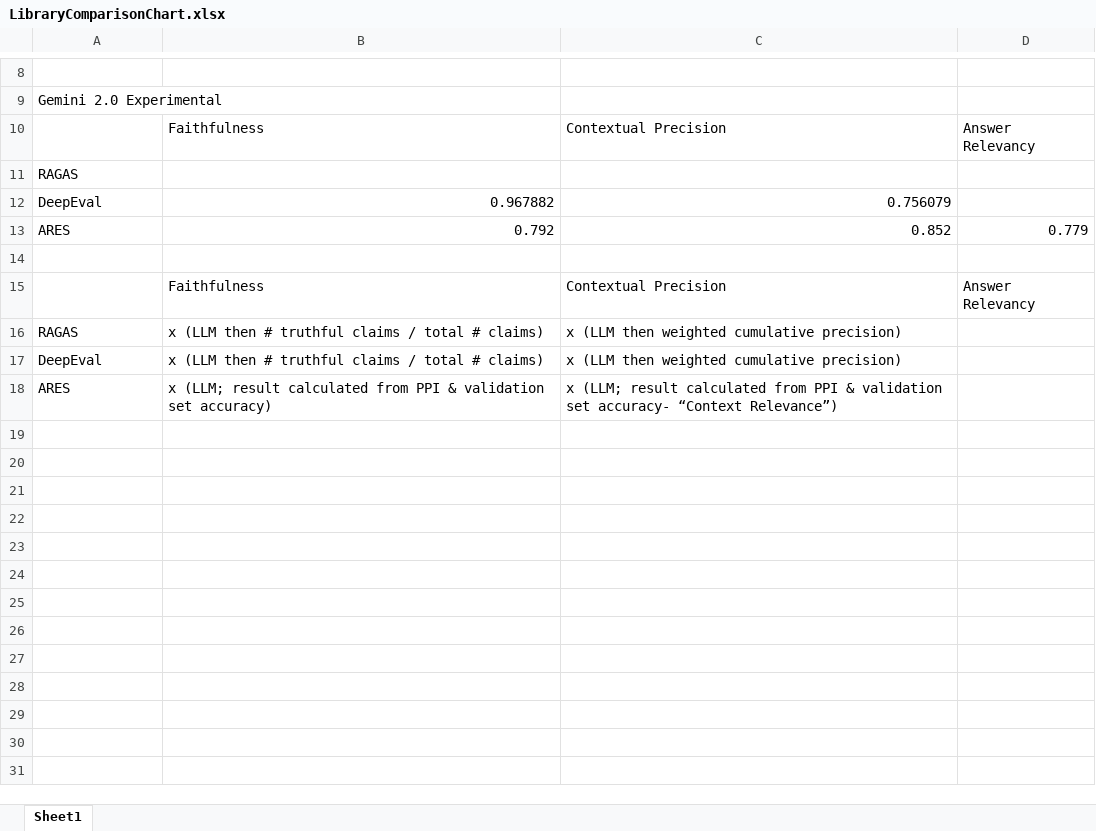
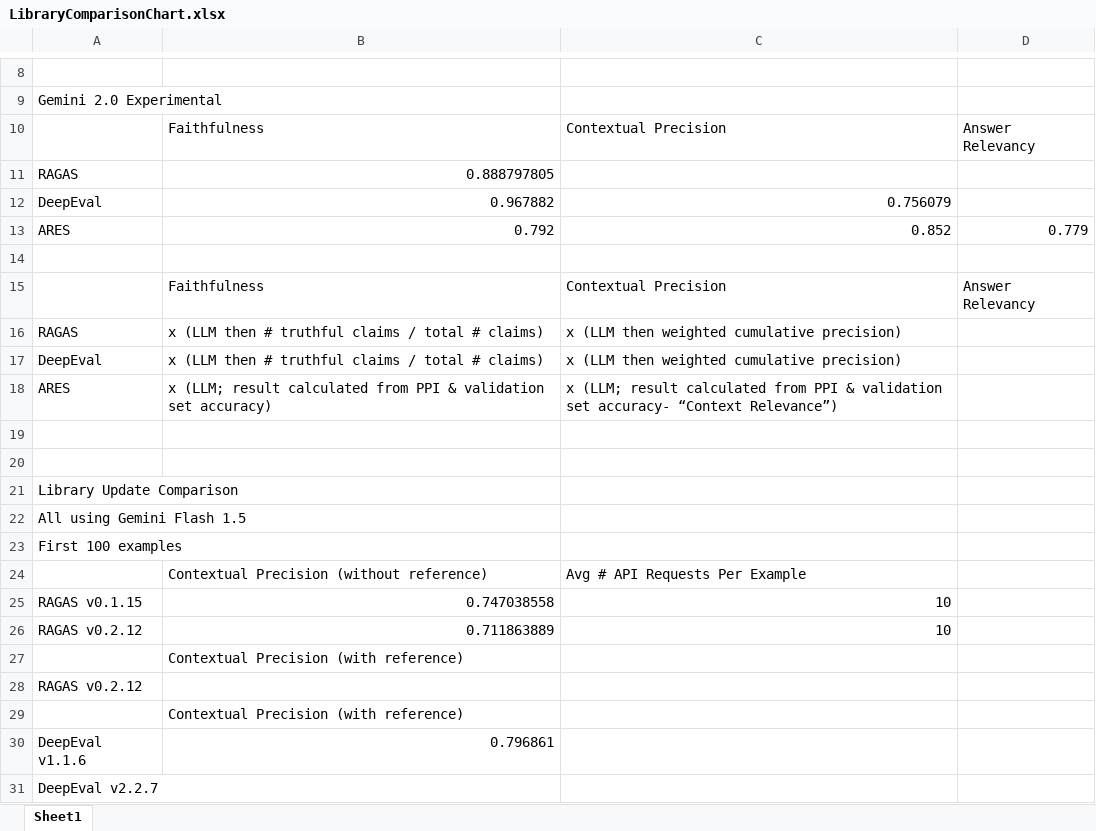
Before and after one commit to sr231/RAG-Evaluations, an Excel workbook: results/LibraryComparisonChart.xlsx, sheet Sheet1, drawn as a sheet; only a part is shown, gaps mark what is left out; values as stored, in another font and other column widths than the file's, no borders; the diff names each change by its address in the sheet, - before the commit and + after, or states it on an @@ line.

Commit message:
updated deepeval and ragas libraries to latest versions, updated results

```diff
--- a/results/LibraryComparisonChart.xlsx (sheet Sheet1)
+++ b/results/LibraryComparisonChart.xlsx (sheet Sheet1)
-B11: (empty)
+B11: 0.888797805
+row 19: (empty)
+row 20: (empty)
+row 21: Library Update Comparison
+row 22: All using Gemini Flash 1.5
+row 23: First 100 examples
+row 24:  | Contextual Precision (without reference) | Avg # API Requests Per Example
+row 25: RAGAS v0.1.15 | 0.747038558 | 10
+row 26: RAGAS v0.2.12 | 0.711863889 | 10
+row 27:  | Contextual Precision (with reference)
+row 28: RAGAS v0.2.12
+row 29:  | Contextual Precision (with reference)
+row 30: DeepEval v1.1.6 | 0.796861
+row 31: DeepEval v2.2.7
```
Also changed, not shown: 3 other files.
